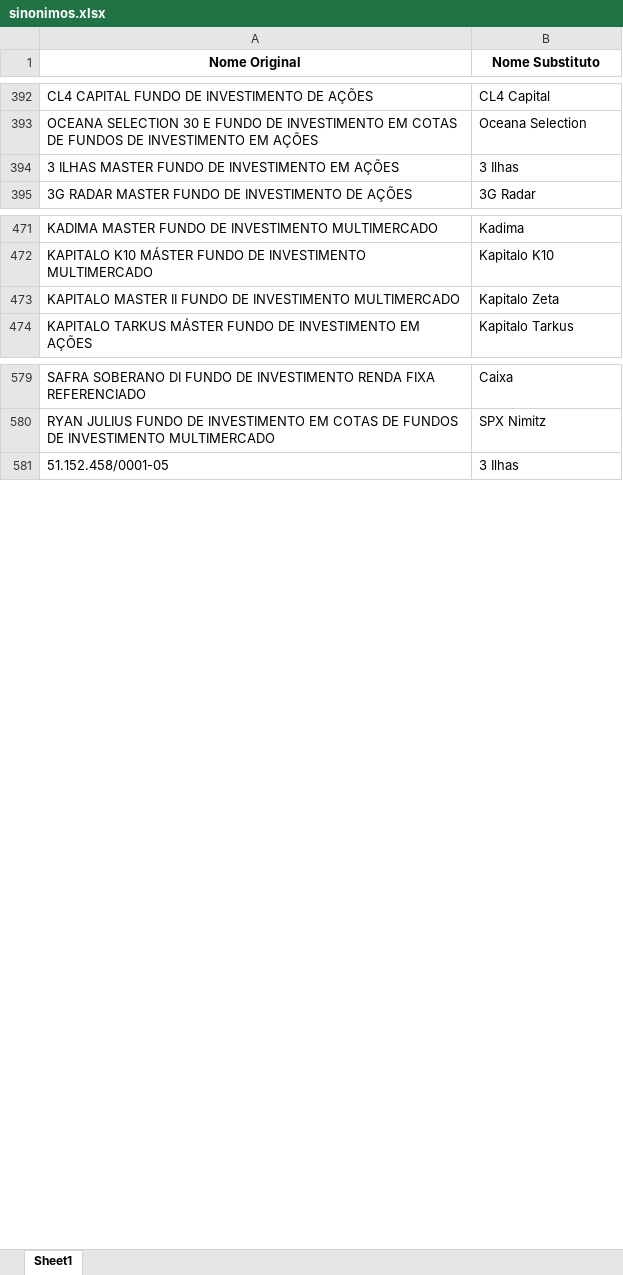
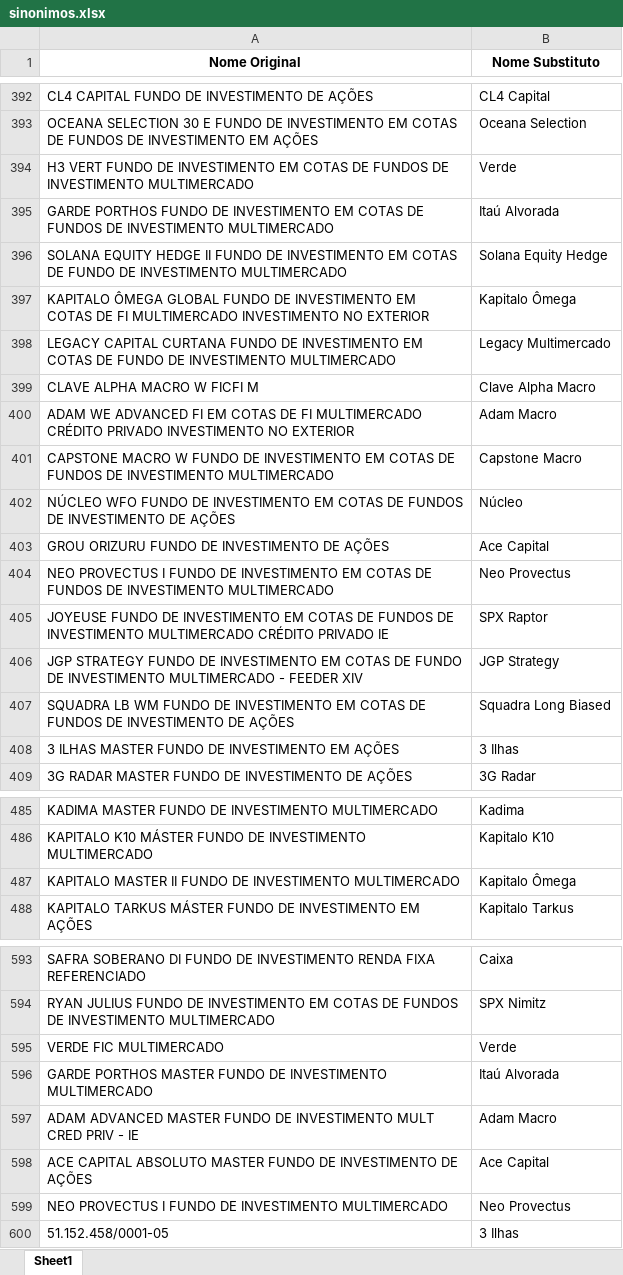
Before and after one commit to goliveira93/peers_etr, an Excel workbook: libs/sinonimos.xlsx, sheet Sheet1, drawn as a sheet; only a part is shown, gaps mark what is left out; values as stored, in another font and other column widths than the file's, no borders; addresses are those after the commit; the diff covers the shown part only; the diff names each change by its address in the sheet, - before the commit and + after, or states it on an @@ line.

```diff
--- a/libs/sinonimos.xlsx (sheet Sheet1)
+++ b/libs/sinonimos.xlsx (sheet Sheet1)
+row 394: H3 VERT FUNDO DE INVESTIMENTO EM COTAS DE FUNDOS DE INVESTIMENTO MULTIMERCADO | Verde
+row 395: GARDE PORTHOS FUNDO DE INVESTIMENTO EM COTAS DE FUNDOS DE INVESTIMENTO MULTIMERCADO | Itaú Alvorada
+row 396: SOLANA EQUITY HEDGE II FUNDO DE INVESTIMENTO EM COTAS DE FUNDO DE INVESTIMENTO MULTIMERCADO | Solana Equity Hedge
+row 397: KAPITALO ÔMEGA GLOBAL FUNDO DE INVESTIMENTO EM COTAS DE FI MULTIMERCADO INVESTIMENTO NO EXTERIOR | Kapitalo Ômega
+row 398: LEGACY CAPITAL CURTANA FUNDO DE INVESTIMENTO EM COTAS DE FUNDO DE INVESTIMENTO MULTIMERCADO | Legacy Multimercado
+row 399: CLAVE ALPHA MACRO W FICFI M | Clave Alpha Macro
+row 400: ADAM WE ADVANCED FI EM COTAS DE FI MULTIMERCADO CRÉDITO PRIVADO INVESTIMENTO NO EXTERIOR | Adam Macro
+row 401: CAPSTONE MACRO W FUNDO DE INVESTIMENTO EM COTAS DE FUNDOS DE INVESTIMENTO MULTIMERCADO | Capstone Macro
+row 402: NÚCLEO WFO FUNDO DE INVESTIMENTO EM COTAS DE FUNDOS DE INVESTIMENTO DE AÇÕES | Núcleo
+row 403: GROU ORIZURU FUNDO DE INVESTIMENTO DE AÇÕES | Ace Capital
+row 404: NEO PROVECTUS I FUNDO DE INVESTIMENTO EM COTAS DE FUNDOS DE INVESTIMENTO MULTIMERCADO | Neo Provectus
+row 405: JOYEUSE FUNDO DE INVESTIMENTO EM COTAS DE FUNDOS DE INVESTIMENTO MULTIMERCADO CRÉDITO PRIVADO IE | SPX Raptor
+row 406: JGP STRATEGY FUNDO DE INVESTIMENTO EM COTAS DE FUNDO DE INVESTIMENTO MULTIMERCADO - FEEDER XIV | JGP Strategy
+row 407: SQUADRA LB WM FUNDO DE INVESTIMENTO EM COTAS DE FUNDOS DE INVESTIMENTO DE AÇÕES | Squadra Long Biased
-B487 (Nome Substituto): Kapitalo Zeta
+B487 (Nome Substituto): Kapitalo Ômega
+row 595: VERDE FIC MULTIMERCADO | Verde
+row 596: GARDE PORTHOS MASTER FUNDO DE INVESTIMENTO MULTIMERCADO | Itaú Alvorada
+row 597: ADAM ADVANCED MASTER FUNDO DE INVESTIMENTO MULT CRED PRIV - IE | Adam Macro
+row 598: ACE CAPITAL ABSOLUTO MASTER FUNDO DE INVESTIMENTO DE AÇÕES | Ace Capital
+row 599: NEO PROVECTUS I FUNDO DE INVESTIMENTO MULTIMERCADO | Neo Provectus
```
Also changed, not shown: 14 added rows elsewhere in this sheet, final_masters_funds.xlsx, 6 other files.
